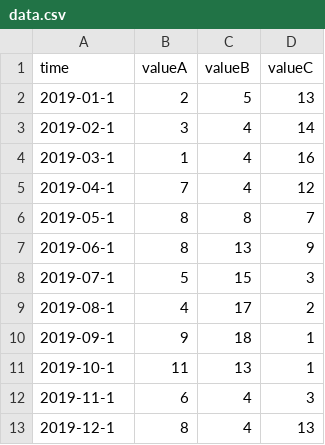
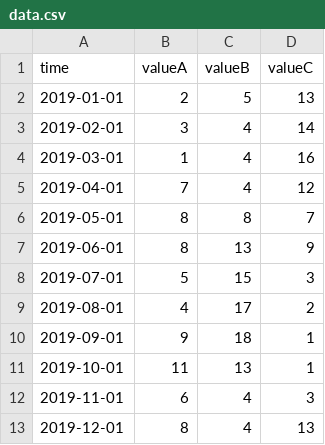
Before and after one commit to alok92/TestGit, a CSV file: data.csv, drawn as a sheet.

Commit message:
Update data.csv

```diff
--- a/data.csv
+++ b/data.csv
@@ -1,13 +1,13 @@
 time,valueA,valueB,valueC
-2019-01-1,2,5,13
-2019-02-1,3,4,14
-2019-03-1,1,4,16
-2019-04-1,7,4,12
-2019-05-1,8,8,7
-2019-06-1,8,13,9
-2019-07-1,5,15,3
-2019-08-1,4,17,2
-2019-09-1,9,18,1
-2019-10-1,11,13,1
-2019-11-1,6,4,3
-2019-12-1,8,4,13
+2019-01-01,2,5,13
+2019-02-01,3,4,14
+2019-03-01,1,4,16
+2019-04-01,7,4,12
+2019-05-01,8,8,7
+2019-06-01,8,13,9
+2019-07-01,5,15,3
+2019-08-01,4,17,2
+2019-09-01,9,18,1
+2019-10-01,11,13,1
+2019-11-01,6,4,3
+2019-12-01,8,4,13
```
